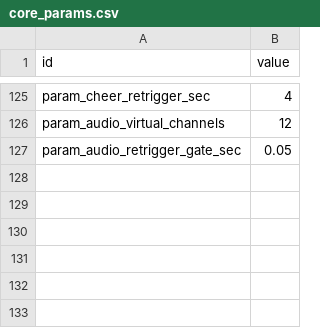
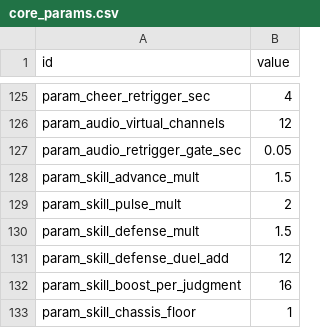
Before and after one commit to wormdriveworks/formula-pulse, a CSV file: godot/data/tables/core_params.csv, drawn as a sheet; only a part is shown, gaps mark what is left out; the diff names each change by its address in the sheet, - before the commit and + after, or states it on an @@ line.

```diff
--- a/godot/data/tables/core_params.csv
+++ b/godot/data/tables/core_params.csv
+row 128: param_skill_advance_mult | 1.5
+row 129: param_skill_pulse_mult | 2
+row 130: param_skill_defense_mult | 1.5
+row 131: param_skill_defense_duel_add | 12
+row 132: param_skill_boost_per_judgment | 16
+row 133: param_skill_chassis_floor | 1
```
Also changed, not shown: 10 other files.
